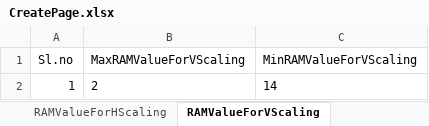
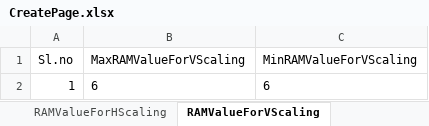
Before and after one commit to Santhosh27-vigyan/SSP, an Excel workbook: src/main/java/utilities/CreatePage.xlsx, sheet RAMValueForVScaling, drawn as a sheet; values as stored, in another font and other column widths than the file's, no borders; the diff names each change by its address in the sheet, - before the commit and + after, or states it on an @@ line.

```diff
--- a/src/main/java/utilities/CreatePage.xlsx (sheet RAMValueForVScaling)
+++ b/src/main/java/utilities/CreatePage.xlsx (sheet RAMValueForVScaling)
-B2 (MaxRAMValueForVScaling): 2
+B2 (MaxRAMValueForVScaling): 6
-C2 (MinRAMValueForVScaling): 14
+C2 (MinRAMValueForVScaling): 6
```
Also changed, not shown: sheet UpperThresholdValue, sheet RAMValueForHScaling, sheet LowerThresholdValue, other sheet tabs, 15 other files.
